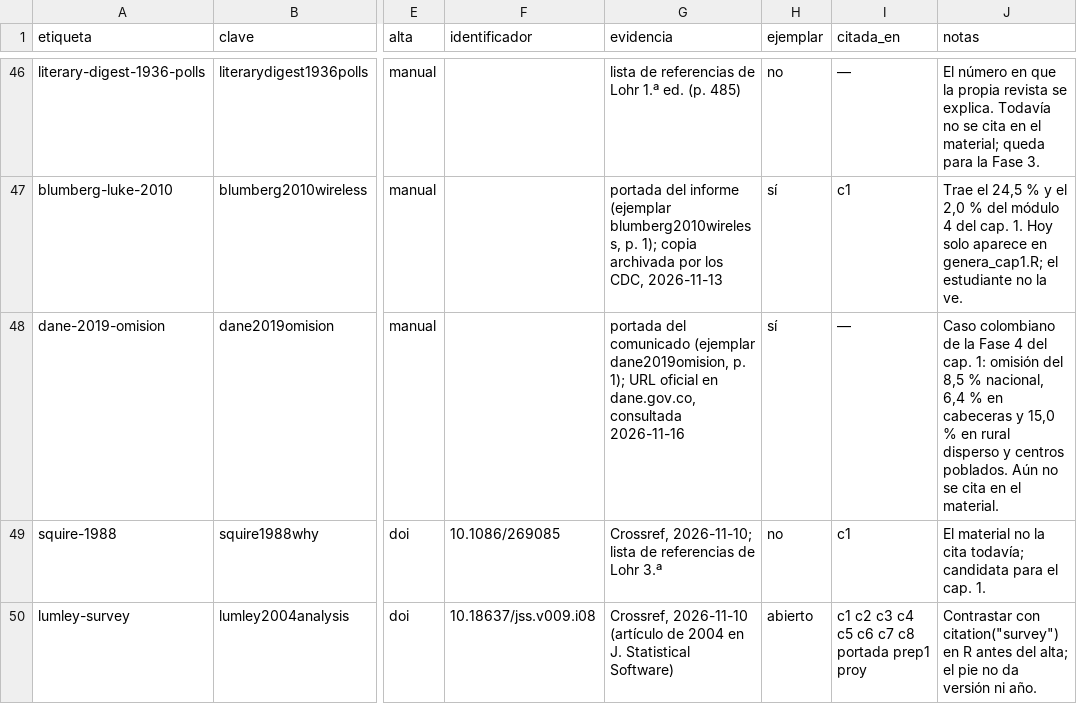
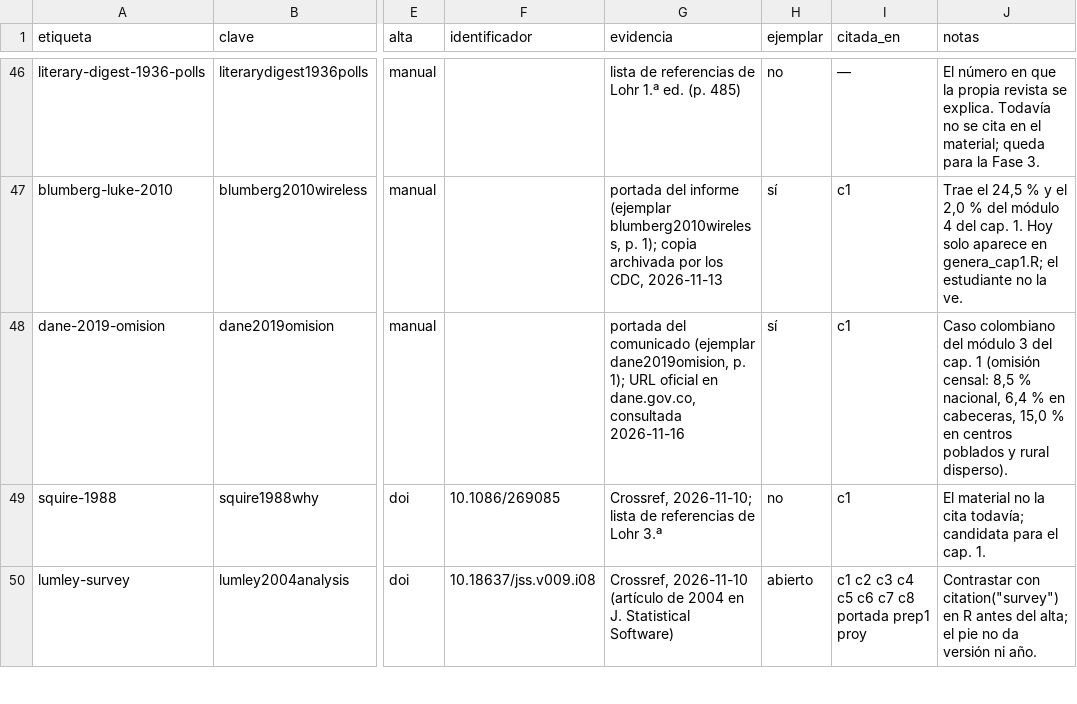
Before and after one commit to JotaMao1985/UnBosque_Teor, a TSV file: bibliografia/obras.tsv, drawn as a sheet; only a part is shown, gaps mark what is left out; the diff names each change by its address in the sheet, - before the commit and + after, or states it on an @@ line.

```diff
--- a/bibliografia/obras.tsv
+++ b/bibliografia/obras.tsv
-I48 (citada_en): —
+I48 (citada_en): c1
-J48 (notas): Caso colombiano de la Fase 4 del cap. 1: omisión del 8,5 % nacional, 6,4 % en cabeceras y 15,0 % en rural disperso y centros poblados. Aún no se cita en el material.
+J48 (notas): Caso colombiano del módulo 3 del cap. 1 (omisión censal: 8,5 % nacional, 6,4 % en cabeceras, 15,0 % en centros poblados y rural disperso).
```
Also changed, not shown: 8 other files.
